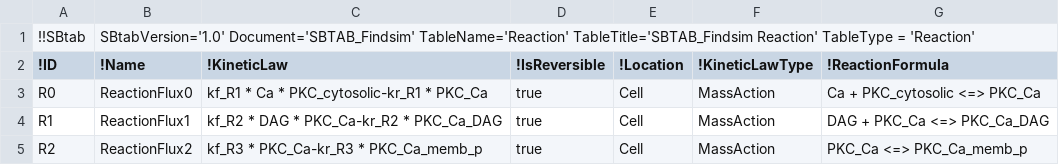
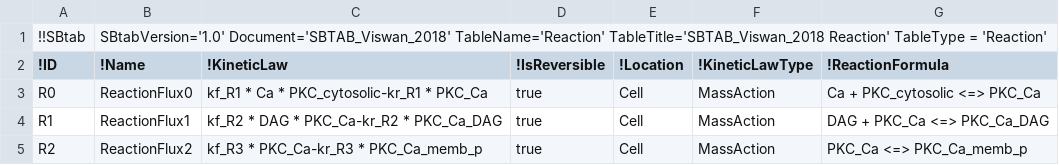
Before and after one commit to jpgsantos/Model_Viswan_2018, a TSV file: tsv/Viswan_2018/Reaction.tsv (was tsv/Reaction.tsv), drawn as a sheet; only a part is shown.

```diff
--- a/tsv/Reaction.tsv
+++ b/tsv/Viswan_2018/Reaction.tsv
@@ -1,2 +1,2 @@
-!!SBtab	SBtabVersion='1.0' Document='SBTAB_Findsim' TableName='Reaction' TableTitle='SBTAB_Findsim Reaction' TableType = 'Reaction'					
+!!SBtab	SBtabVersion='1.0' Document='SBTAB_Viswan_2018' TableName='Reaction' TableTitle='SBTAB_Viswan_2018 Reaction' TableType = 'Reaction'					
 !ID	!Name	!KineticLaw	!IsReversible	!Location	!KineticLawType	!ReactionFormula
```
Also changed, not shown: tsv/Viswan_2018/Compound.tsv, tsv/Viswan_2018/Experiments.tsv, 41 other files.
